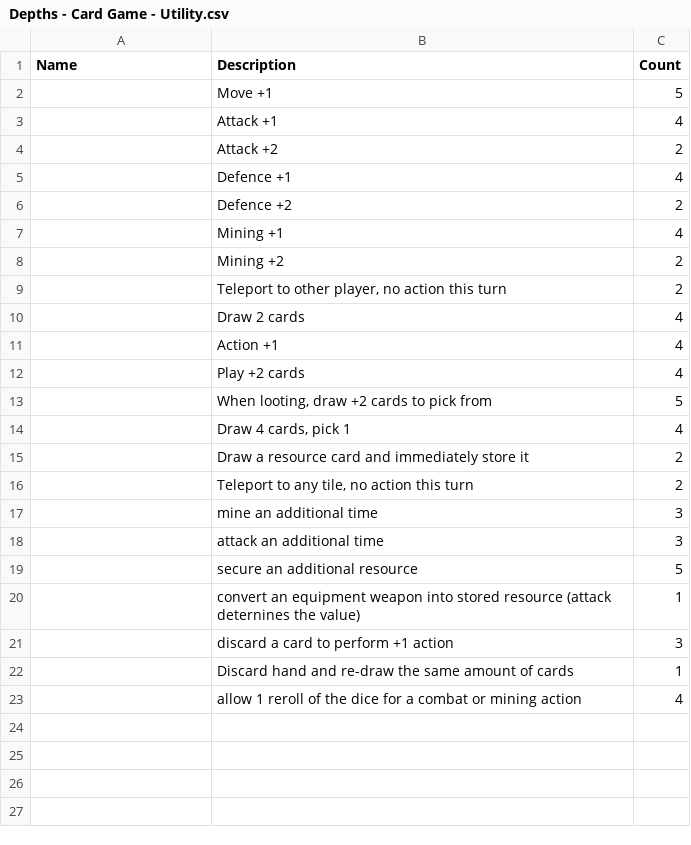
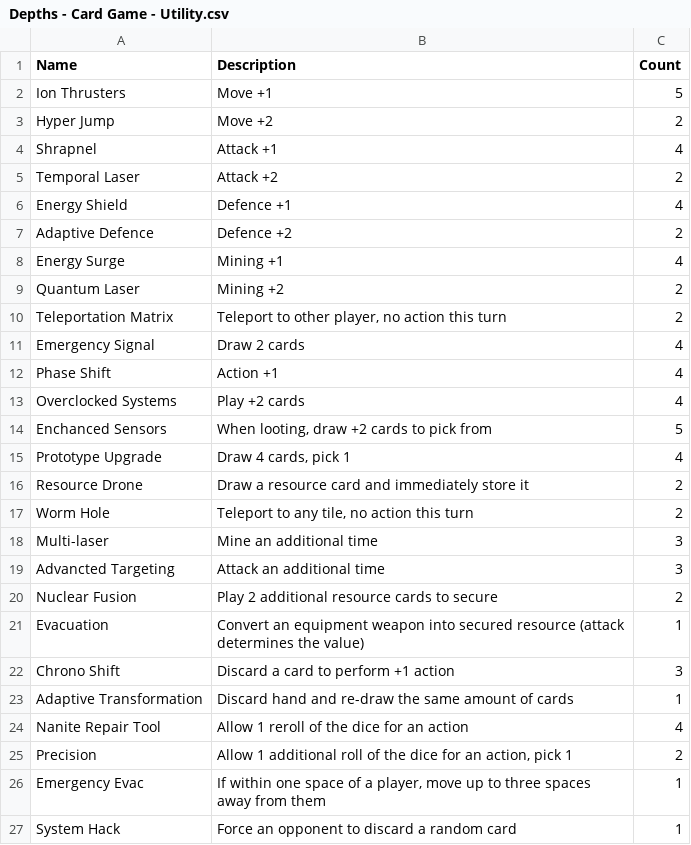
Before and after one commit to pantherNZ/Depths-CardGame, a CSV file: src/Assets/Resources/Data/Depths - Card Game - Utility.csv, drawn as a sheet; only a part is shown; the diff covers the shown part only.

```diff
--- a/src/Assets/Resources/Data/Depths - Card Game - Utility.csv
+++ b/src/Assets/Resources/Data/Depths - Card Game - Utility.csv
@@ -1,23 +1,27 @@
 Name,Description,Count
-,Move +1,5
-,Attack +1,4
-,Attack +2,2
-,Defence +1,4
-,Defence +2,2
-,Mining +1,4
-,Mining +2,2
-,"Teleport to other player, no action this turn",2
-,Draw 2 cards,4
-,Action +1,4
-,Play +2 cards,4
-,"When looting, draw +2 cards to pick from",5
-,"Draw 4 cards, pick 1",4
-,Draw a resource card and immediately store it ,2
-,"Teleport to any tile, no action this turn",2
-,mine an additional time,3
-,attack an additional time,3
-,secure an additional resource,5
-,convert an equipment weapon into stored resource (attack deternines the value),1
-,discard a card to perform +1 action,3
-,Discard hand and re-draw the same amount of cards,1
-,allow 1 reroll of the dice for a combat or mining action,4
+Ion Thrusters,Move +1,5
+Hyper Jump,Move +2,2
+Shrapnel,Attack +1,4
+Temporal Laser,Attack +2,2
+Energy Shield,Defence +1,4
+Adaptive Defence,Defence +2,2
+Energy Surge,Mining +1,4
+Quantum Laser,Mining +2,2
+Teleportation Matrix,"Teleport to other player, no action this turn",2
+Emergency Signal,Draw 2 cards,4
+Phase Shift,Action +1,4
+Overclocked Systems,Play +2 cards,4
+Enchanced Sensors,"When looting, draw +2 cards to pick from",5
+Prototype Upgrade,"Draw 4 cards, pick 1",4
+Resource Drone,Draw a resource card and immediately store it ,2
+Worm Hole,"Teleport to any tile, no action this turn",2
+Multi-laser,Mine an additional time,3
+Advancted Targeting,Attack an additional time,3
+Nuclear Fusion,Play 2 additional resource cards to secure,2
+Evacuation,Convert an equipment weapon into secured resource (attack determines the value),1
+Chrono Shift,Discard a card to perform +1 action,3
+Adaptive Transformation,Discard hand and re-draw the same amount of cards,1
+Nanite Repair Tool,Allow 1 reroll of the dice for an action,4
+Precision,"Allow 1 additional roll of the dice for an action, pick 1",2
+Emergency Evac,"If within one space of a player, move up to three spaces away from them",1
+System Hack,Force an opponent to discard a random card,1
```
Also changed, not shown: 2 added rows elsewhere in this file, src/Assets/Resources/Data/Depths - Card Game - Equipment.csv, src/Assets/Resources/Data/Depths - Card Game - Mines.csv, 2 other files.
